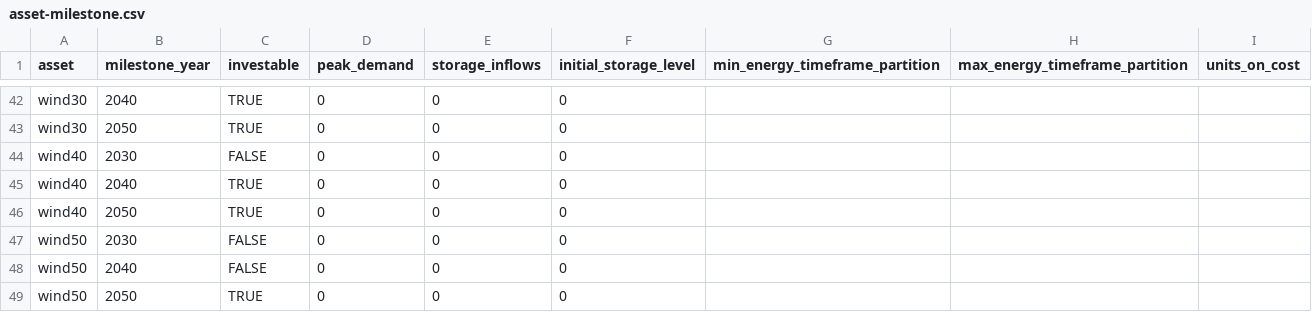
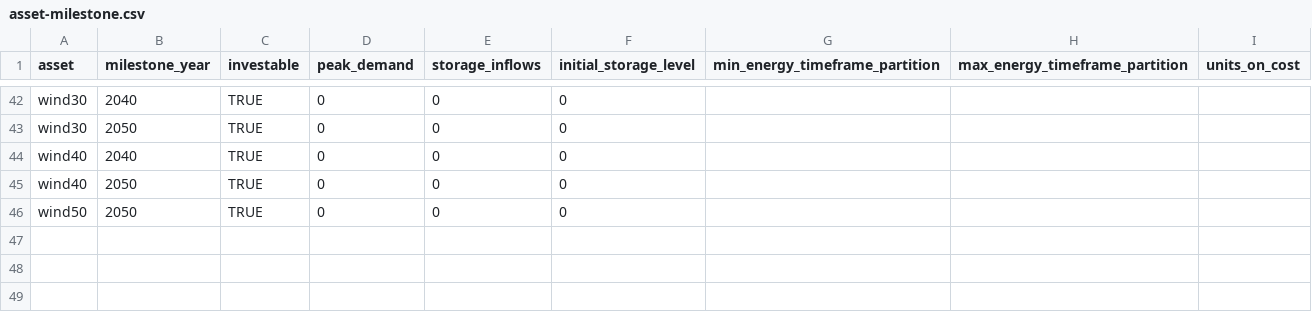
Before and after one commit to nnhjy/VintageDemo, a CSV file: model-instance-Tulipa/inputs-vintage-standard/asset-milestone.csv, drawn as a sheet; only a part is shown, gaps mark what is left out; the diff names each change by its address in the sheet, - before the commit and + after, or states it on an @@ line.

Commit message:
update standard vintage data with error

```diff
--- a/model-instance-Tulipa/inputs-vintage-standard/asset-milestone.csv
+++ b/model-instance-Tulipa/inputs-vintage-standard/asset-milestone.csv
-row 44: wind40 | 2030 | FALSE | 0 | 0 | 0
-row 47: wind50 | 2030 | FALSE | 0 | 0 | 0
-row 48: wind50 | 2040 | FALSE | 0 | 0 | 0
```
Also changed, not shown: 1 other file.
